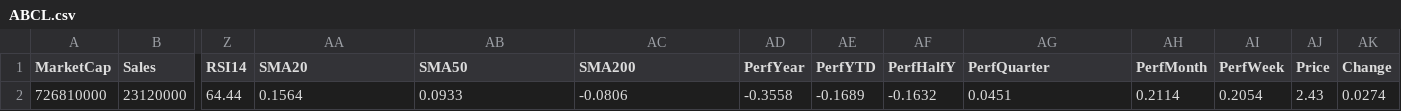
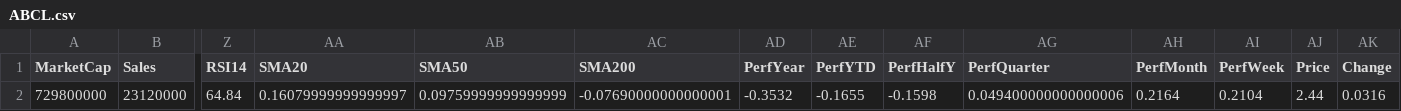
Before and after one commit to mihailnica10/findata, a CSV file: data/ABCL.csv, drawn as a sheet; only a part is shown, gaps mark what is left out; the diff names each change by its address in the sheet, - before the commit and + after, or states it on an @@ line.

Commit message:
Update financial data for ABCL (CSV for new quarter)

```diff
--- a/data/ABCL.csv
+++ b/data/ABCL.csv
-A2 (MarketCap): 726810000
+A2 (MarketCap): 729800000
-Z2 (RSI14): 64.44
+Z2 (RSI14): 64.84
-AA2 (SMA20): 0.1564
+AA2 (SMA20): 0.16079999999999997
-AB2 (SMA50): 0.0933
+AB2 (SMA50): 0.09759999999999999
-AC2 (SMA200): -0.0806
+AC2 (SMA200): -0.07690000000000001
-AD2 (PerfYear): -0.3558
+AD2 (PerfYear): -0.3532
-AE2 (PerfYTD): -0.1689
+AE2 (PerfYTD): -0.1655
-AF2 (PerfHalfY): -0.1632
+AF2 (PerfHalfY): -0.1598
-AG2 (PerfQuarter): 0.0451
+AG2 (PerfQuarter): 0.049400000000000006
-AH2 (PerfMonth): 0.2114
+AH2 (PerfMonth): 0.2164
-AI2 (PerfWeek): 0.2054
+AI2 (PerfWeek): 0.2104
-AJ2 (Price): 2.43
+AJ2 (Price): 2.44
-AK2 (Change): 0.0274
+AK2 (Change): 0.0316
```
